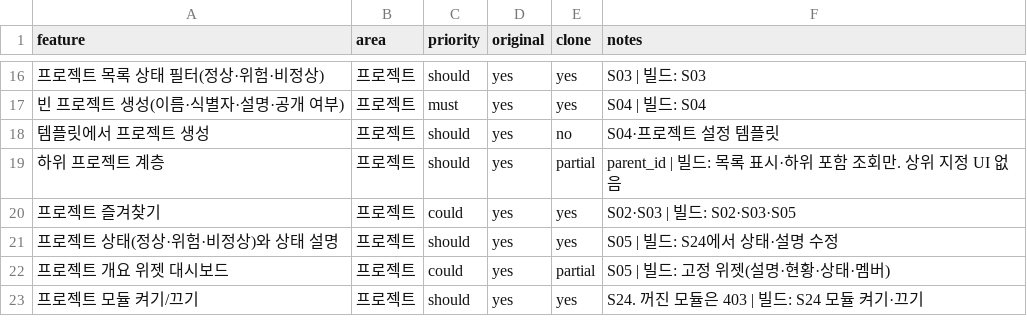
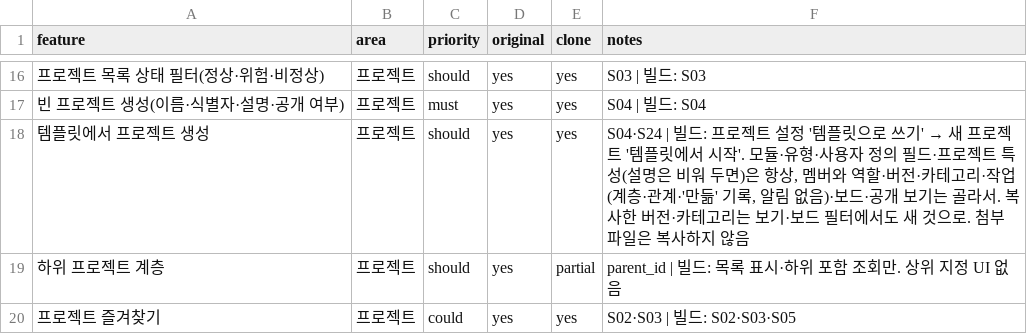
Before and after one commit to outlet13f/openPMS, a CSV file: replica/features.csv, drawn as a sheet; only a part is shown, gaps mark what is left out; the shorter side is filled out with more unchanged rows.

```diff
--- a/replica/features.csv
+++ b/replica/features.csv
@@ -17,3 +17,3 @@
 빈 프로젝트 생성(이름·식별자·설명·공개 여부),프로젝트,must,yes,yes,S04 | 빌드: S04
-템플릿에서 프로젝트 생성,프로젝트,should,yes,no,S04·프로젝트 설정 템플릿
+템플릿에서 프로젝트 생성,프로젝트,should,yes,yes,"S04·S24 | 빌드: 프로젝트 설정 '템플릿으로 쓰기' → 새 프로젝트 '템플릿에서 시작'. 모듈·유형·사용자 정의 필드·프로젝트 특성(설명은 비워 두면)은 항상, 멤버와 역할·버전·카테고리·작업(계층·관계·'만듦' 기록, 알림 없음)·보드·공개 보기는 골라서. 복사한 버전·카테고리는 보기·보드 필터에서도 새 것으로. 첨부 파일은 복사하지 않음"
 하위 프로젝트 계층,프로젝트,should,yes,partial,parent_id | 빌드: 목록 표시·하위 포함 조회만. 상위 지정 UI 없음
```
Also changed, not shown: 11 other files.
